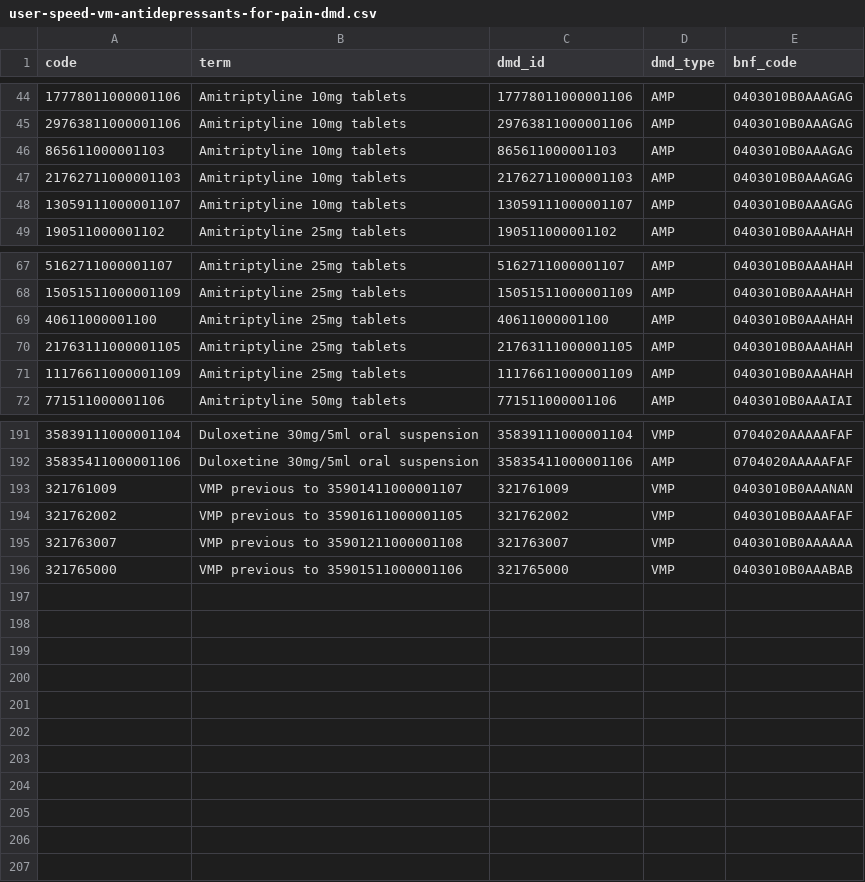
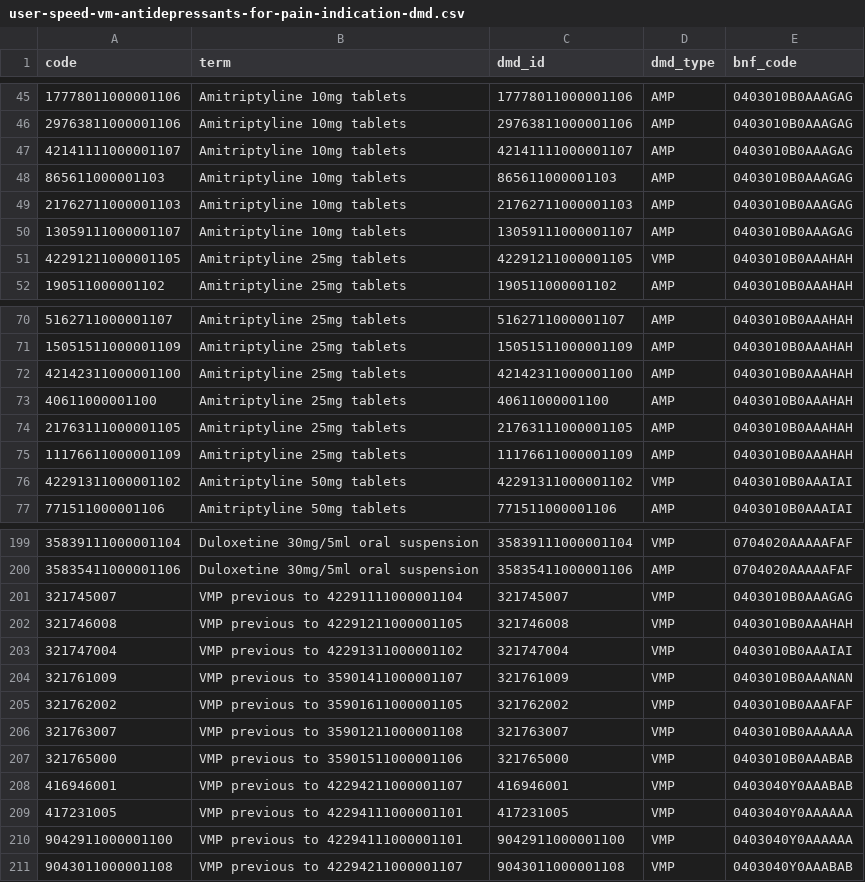
Before and after one commit to opensafely/waiting-list, a CSV file: codelists/user-speed-vm-antidepressants-for-pain-indication-dmd.csv (was codelists/user-speed-vm-antidepressants-for-pain-dmd.csv), drawn as a sheet; only a part is shown, gaps mark what is left out; the diff covers the shown part only.

Commit message:
Update codelists

```diff
--- a/codelists/user-speed-vm-antidepressants-for-pain-dmd.csv
+++ b/codelists/user-speed-vm-antidepressants-for-pain-indication-dmd.csv
@@ -45,2 +46,3 @@ code,term,dmd_id,dmd_type,bnf_code
 29763811000001106,Amitriptyline 10mg tablets,29763811000001106,AMP,0403010B0AAAGAG
+42141111000001107,Amitriptyline 10mg tablets,42141111000001107,AMP,0403010B0AAAGAG
 865611000001103,Amitriptyline 10mg tablets,865611000001103,AMP,0403010B0AAAGAG
@@ -48,2 +50,3 @@ code,term,dmd_id,dmd_type,bnf_code
 13059111000001107,Amitriptyline 10mg tablets,13059111000001107,AMP,0403010B0AAAGAG
+42291211000001105,Amitriptyline 25mg tablets,42291211000001105,VMP,0403010B0AAAHAH
 190511000001102,Amitriptyline 25mg tablets,190511000001102,AMP,0403010B0AAAHAH
@@ -68,2 +71,3 @@ code,term,dmd_id,dmd_type,bnf_code
 15051511000001109,Amitriptyline 25mg tablets,15051511000001109,AMP,0403010B0AAAHAH
+42142311000001100,Amitriptyline 25mg tablets,42142311000001100,AMP,0403010B0AAAHAH
 40611000001100,Amitriptyline 25mg tablets,40611000001100,AMP,0403010B0AAAHAH
@@ -71,2 +75,3 @@ code,term,dmd_id,dmd_type,bnf_code
 11176611000001109,Amitriptyline 25mg tablets,11176611000001109,AMP,0403010B0AAAHAH
+42291311000001102,Amitriptyline 50mg tablets,42291311000001102,VMP,0403010B0AAAIAI
 771511000001106,Amitriptyline 50mg tablets,771511000001106,AMP,0403010B0AAAIAI
@@ -192,2 +200,5 @@ code,term,dmd_id,dmd_type,bnf_code
 35835411000001106,Duloxetine 30mg/5ml oral suspension,35835411000001106,AMP,0704020AAAAAFAF
+321745007,VMP previous to 42291111000001104,321745007,VMP,0403010B0AAAGAG
+321746008,VMP previous to 42291211000001105,321746008,VMP,0403010B0AAAHAH
+321747004,VMP previous to 42291311000001102,321747004,VMP,0403010B0AAAIAI
 321761009,VMP previous to 35901411000001107,321761009,VMP,0403010B0AAANAN
@@ -196 +207,5 @@ code,term,dmd_id,dmd_type,bnf_code
 321765000,VMP previous to 35901511000001106,321765000,VMP,0403010B0AAABAB
+416946001,VMP previous to 42294211000001107,416946001,VMP,0403040Y0AAABAB
+417231005,VMP previous to 42294111000001101,417231005,VMP,0403040Y0AAAAAA
+9042911000001100,VMP previous to 42294111000001101,9042911000001100,VMP,0403040Y0AAAAAA
+9043011000001108,VMP previous to 42294211000001107,9043011000001108,VMP,0403040Y0AAABAB
```
Also changed, not shown: 4 added rows elsewhere in this file, 2 other files.
